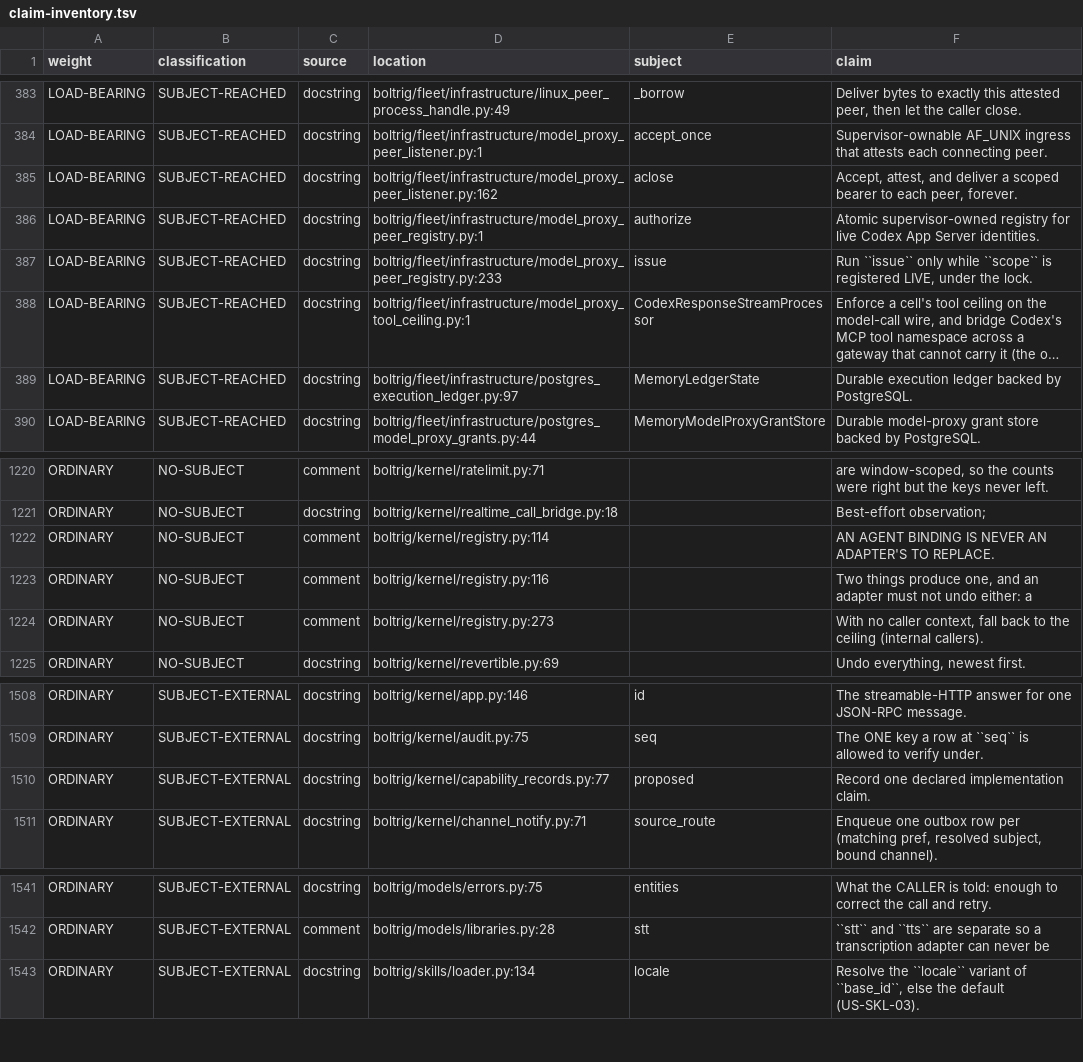
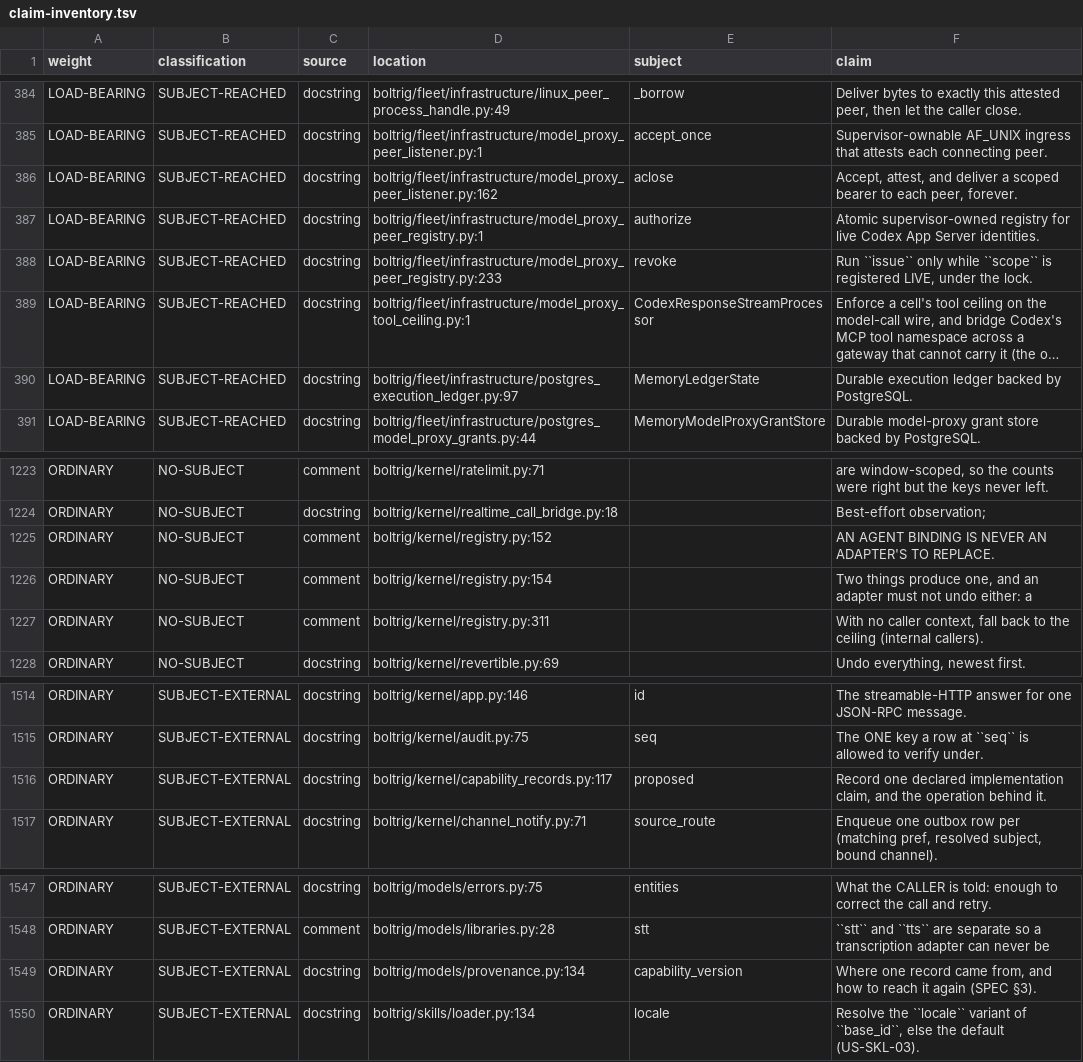
Before and after one commit to wlilley93/boltrig, a TSV file: docs/claim-inventory.tsv, drawn as a sheet; only a part is shown, gaps mark what is left out; long unchanged cells end in …; addresses are those after the commit; the diff covers the shown part only; the diff names each change by its address in the sheet, - before the commit and + after, or states it on an @@ line.

```diff
--- a/docs/claim-inventory.tsv
+++ b/docs/claim-inventory.tsv
-E388 (subject): issue
+E388 (subject): revoke
-D1225 (location): boltrig/kernel/registry.py:114
+D1225 (location): boltrig/kernel/registry.py:152
-D1226 (location): boltrig/kernel/registry.py:116
+D1226 (location): boltrig/kernel/registry.py:154
-D1227 (location): boltrig/kernel/registry.py:273
+D1227 (location): boltrig/kernel/registry.py:311
-D1516 (location): boltrig/kernel/capability_records.py:77
+D1516 (location): boltrig/kernel/capability_records.py:117
-F1516 (claim): …declared implementation claim.
+F1516 (claim): …declared implementation claim, and the operation behind it.
+row 1549: ORDINARY | SUBJECT-EXTERNAL | docstring | boltrig/models/provenance.py:134 | capability_version | Where one record came from, and how to reach it again (SPEC §3).
```
Also changed, not shown: 8 added rows elsewhere in this file, 16 other files.
